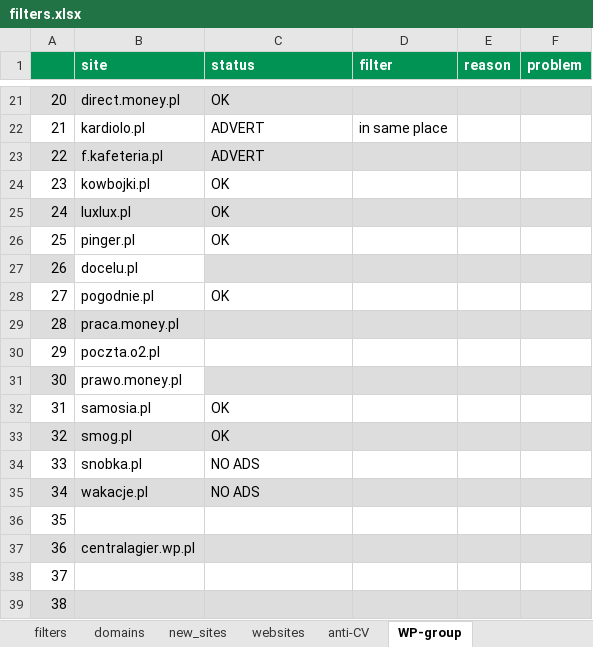
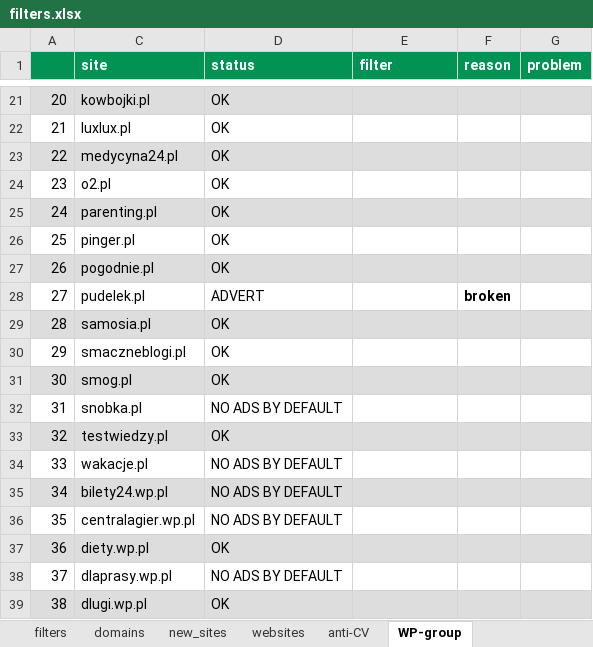
Before and after one commit to adblock-filters/filter-scripts, an Excel workbook: pull-requests/filters.xlsx, sheet WP-group, drawn as a sheet; only a part is shown, gaps mark what is left out; values as stored, in another font and other column widths than the file's, no borders; conditional formats not drawn; addresses are those after the commit; the diff covers the shown part only; the diff names each change by its address in the sheet, - before the commit and + after, or states it on an @@ line.

Commit message:
add 11 filters to PR

```diff
--- a/pull-requests/filters.xlsx (sheet WP-group)
+++ b/pull-requests/filters.xlsx (sheet WP-group)
-C21 (site): direct.money.pl
+C21 (site): kowbojki.pl
-C22 (site): kardiolo.pl
+C22 (site): luxlux.pl
-D22:D23 (status): ADVERT
+D22:D23 (status): OK
-E22 (filter): in same place
+E22 (filter): (empty)
-C23 (site): f.kafeteria.pl
+C23 (site): medycyna24.pl
-C24 (site): kowbojki.pl
+C24 (site): o2.pl
-C25 (site): luxlux.pl
+C25 (site): parenting.pl
-C27 (site): docelu.pl
+C27 (site): pogodnie.pl
-C27 fill: none
+C27 fill: #DDDDDD
-D27 (status): (empty)
+D27 (status): OK
-C28 (site): pogodnie.pl
+C28 (site): pudelek.pl
-D28 (status): OK
+D28 (status): ADVERT
-F28 (reason): (empty)
+F28 (reason): broken
-C29 (site): praca.money.pl
+C29 (site): samosia.pl
-D29:D31 (status): (empty)
+D29:D31 (status): OK
-C30 (site): poczta.o2.pl
+C30 (site): smaczneblogi.pl
-C31 (site): prawo.money.pl
+C31 (site): smog.pl
-C31 fill: none
+C31 fill: #DDDDDD
-C32 (site): samosia.pl
+C32 (site): snobka.pl
-D32 (status): OK
+D32 (status): NO ADS BY DEFAULT
-C33 (site): smog.pl
+C33 (site): testwiedzy.pl
-C34 (site): snobka.pl
+C34 (site): wakacje.pl
-D34:D35 (status): NO ADS
+D34:D35 (status): NO ADS BY DEFAULT
-C35 (site): wakacje.pl
+C35 (site): bilety24.wp.pl
-C36 (site): (empty)
+C36 (site): centralagier.wp.pl
-D36 (status): (empty)
+D36 (status): NO ADS BY DEFAULT
-C37 (site): centralagier.wp.pl
+C37 (site): diety.wp.pl
-D37 (status): (empty)
+D37 (status): OK
-C38 (site): (empty)
+C38 (site): dlaprasy.wp.pl
-D38 (status): (empty)
+D38 (status): NO ADS BY DEFAULT
-C39 (site): (empty)
+C39 (site): dlugi.wp.pl
-D39 (status): (empty)
+D39 (status): OK
```
Also changed, not shown: 111 edited cells and cell formats elsewhere in this sheet, sheet filters, sheet anti-CV, hidden cells, 13 other files.
